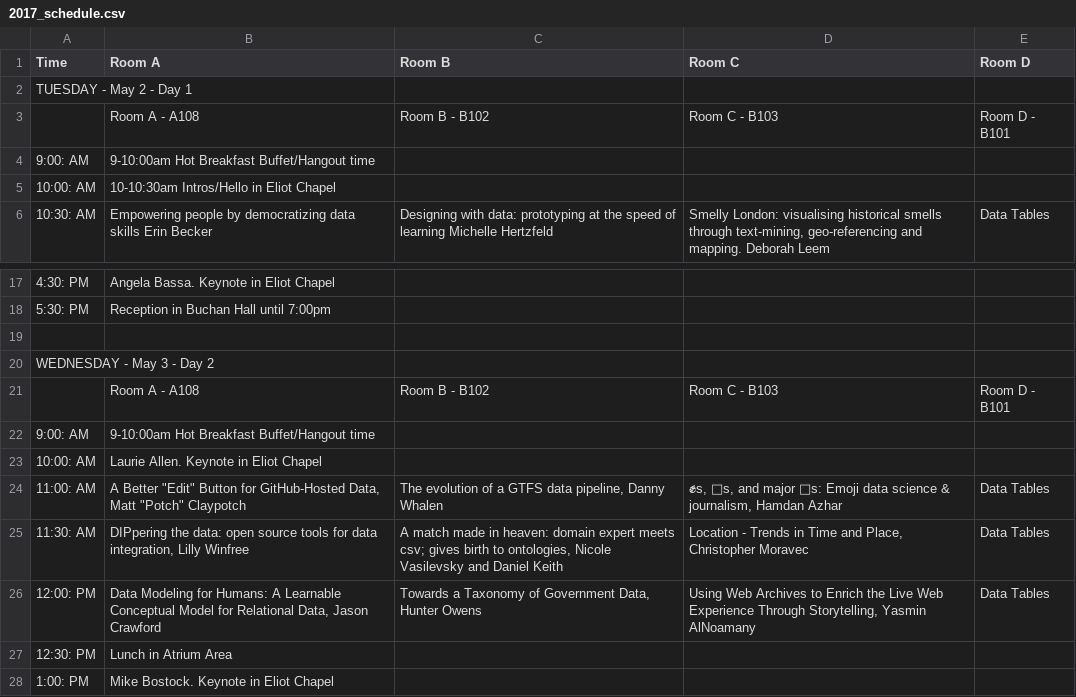
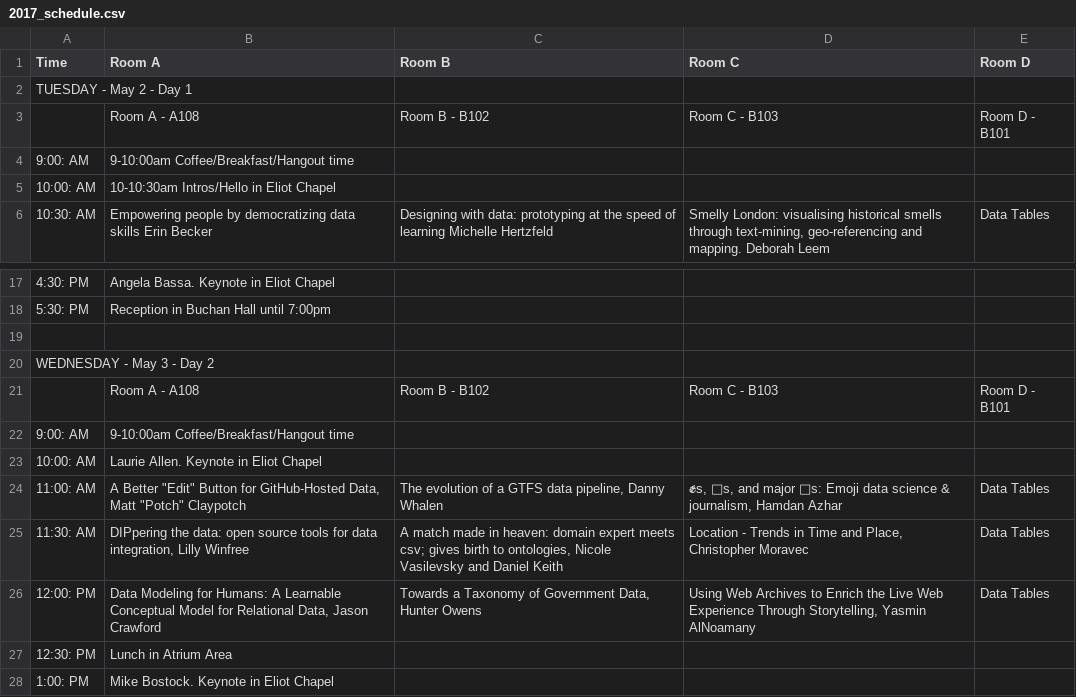
Before and after one commit to csvconf/csvconf.com, a CSV file: _data/2017_schedule.csv, drawn as a sheet; only a part is shown, gaps mark what is left out.

Commit message:
Update 2017_schedule.csv

```diff
--- a/_data/2017_schedule.csv
+++ b/_data/2017_schedule.csv
@@ -3,3 +3,3 @@ TUESDAY - May 2 - Day 1,,,,
 ,Room A - A108,Room B - B102,Room C - B103,Room D - B101
-9:00: AM,9-10:00am Hot Breakfast Buffet/Hangout time,,,
+9:00: AM,9-10:00am Coffee/Breakfast/Hangout time,,,
 10:00: AM,10-10:30am Intros/Hello in Eliot Chapel           ,,,
@@ -21,3 +21,3 @@ WEDNESDAY - May 3 - Day 2,,,,
 ,Room A - A108,Room B - B102,Room C - B103,Room D - B101
-9:00: AM,9-10:00am Hot Breakfast Buffet/Hangout time,,,
+9:00: AM,9-10:00am Coffee/Breakfast/Hangout time,,,
 10:00: AM,Laurie Allen. Keynote in Eliot Chapel,,,
```
